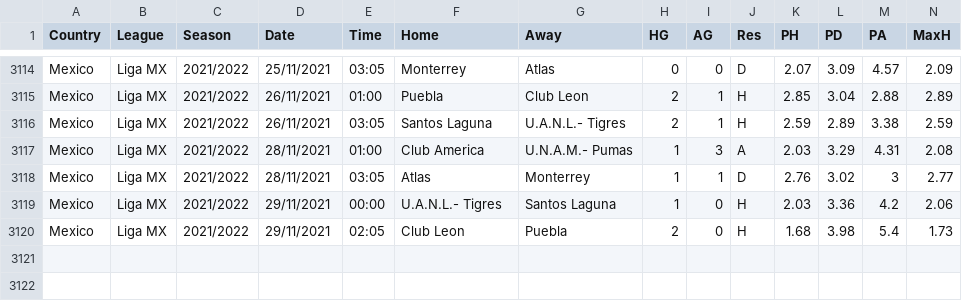
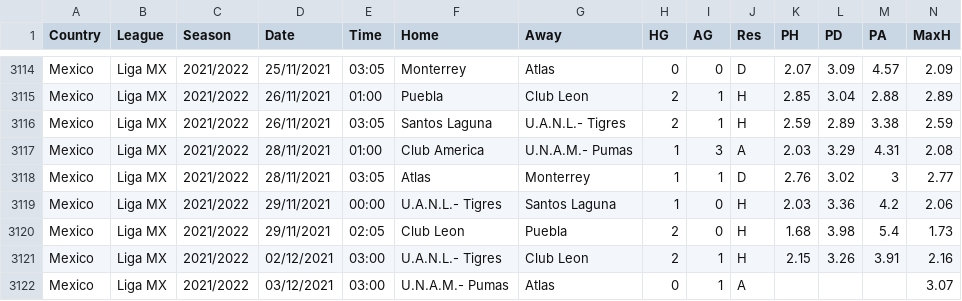
Before and after one commit to gitboyzorro5/FDAS, a CSV file: MEX.csv, drawn as a sheet; only a part is shown, gaps mark what is left out; rows hold the shown columns only; the diff names each change by its address in the sheet, - before the commit and + after, or states it on an @@ line.

```diff
--- a/MEX.csv
+++ b/MEX.csv
+row 3121: Mexico | Liga MX | 2021/2022 | 02/12/2021 | 03:00 | U.A.N.L.- Tigres | Club Leon | 2 | 1 | H | 2.15 | 3.26 | 3.91 | 2.16
+row 3122: Mexico | Liga MX | 2021/2022 | 03/12/2021 | 03:00 | U.N.A.M.- Pumas | Atlas | 0 | 1 | A |  |  |  | 3.07
```
Also changed, not shown: ARG.csv, BRA.csv, 15 other files.
